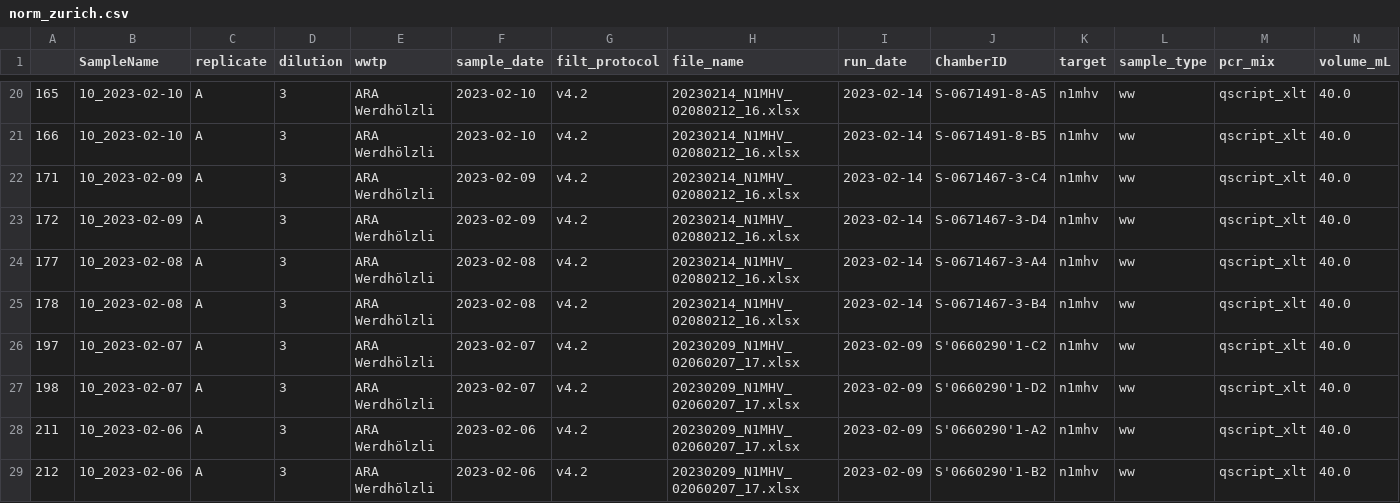
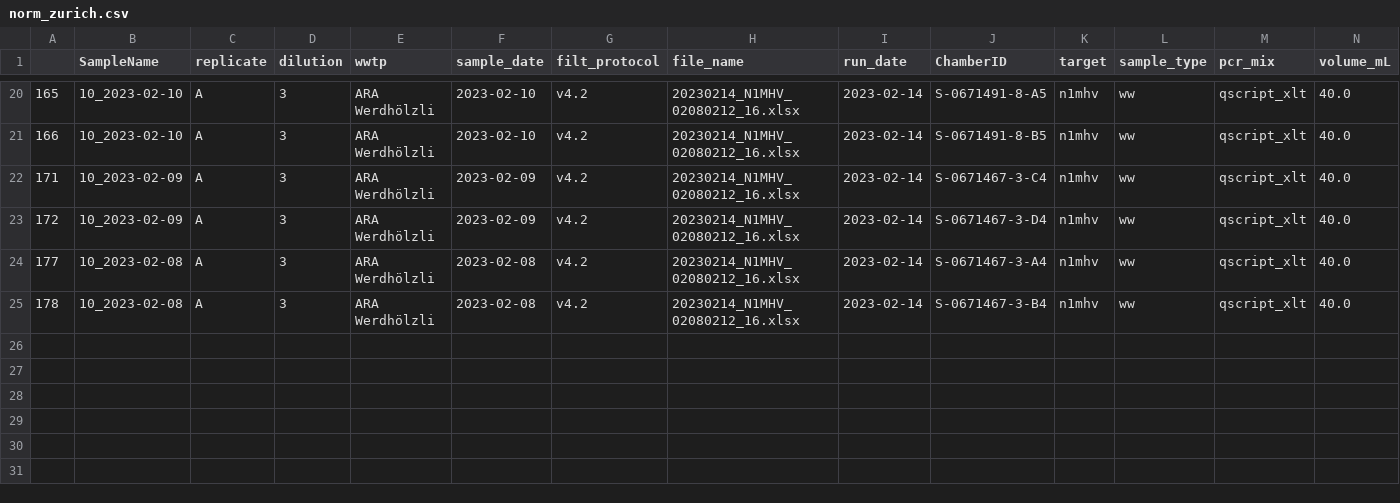
Before and after one commit to charliegan1/Cowwid-Quality-Control, a CSV file: norm_zurich.csv, drawn as a sheet; only a part is shown, gaps mark what is left out; rows hold the shown columns only; the diff names each change by its address in the sheet, - before the commit and + after, or states it on an @@ line.

```diff
--- a/norm_zurich.csv
+++ b/norm_zurich.csv
-row 26: 197 | 10_2023-02-07 | A | 3 | ARA Werdhölzli | 2023-02-07 | v4.2 | 20230209_N1MHV_02060207_17.xlsx | 2023-02-09 | S'0660290'1-C2 | n1mhv | ww | qscript_xlt | 40.0
-row 27: 198 | 10_2023-02-07 | A | 3 | ARA Werdhölzli | 2023-02-07 | v4.2 | 20230209_N1MHV_02060207_17.xlsx | 2023-02-09 | S'0660290'1-D2 | n1mhv | ww | qscript_xlt | 40.0
-row 28: 211 | 10_2023-02-06 | A | 3 | ARA Werdhölzli | 2023-02-06 | v4.2 | 20230209_N1MHV_02060207_17.xlsx | 2023-02-09 | S'0660290'1-A2 | n1mhv | ww | qscript_xlt | 40.0
-row 29: 212 | 10_2023-02-06 | A | 3 | ARA Werdhölzli | 2023-02-06 | v4.2 | 20230209_N1MHV_02060207_17.xlsx | 2023-02-09 | S'0660290'1-B2 | n1mhv | ww | qscript_xlt | 40.0
```
Also changed, not shown: norm_altenrhein.csv, norm_chur.csv, 5 other files.
